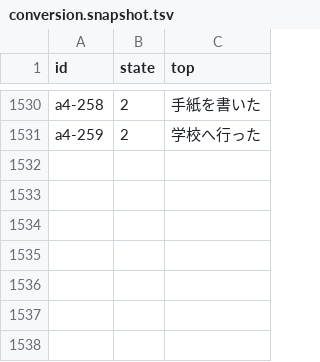
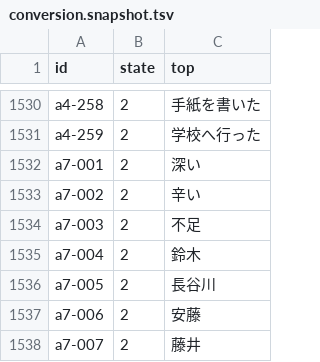
Before and after one commit to tsuyoshi-otake/sakura-input, a TSV file: corpus/accuracy/conversion.snapshot.tsv, drawn as a sheet; only a part is shown, gaps mark what is left out.

```diff
--- a/corpus/accuracy/conversion.snapshot.tsv
+++ b/corpus/accuracy/conversion.snapshot.tsv
@@ -1531 +1531,8 @@ a4-258	2	手紙を書いた
 a4-259	2	学校へ行った
+a7-001	2	深い
+a7-002	2	辛い
+a7-003	2	不足
+a7-004	2	鈴木
+a7-005	2	長谷川
+a7-006	2	安藤
+a7-007	2	藤井
```
Also changed, not shown: corpus/accuracy/conversion.tsv, corpus/accuracy/floors.tsv, 4 other files.
